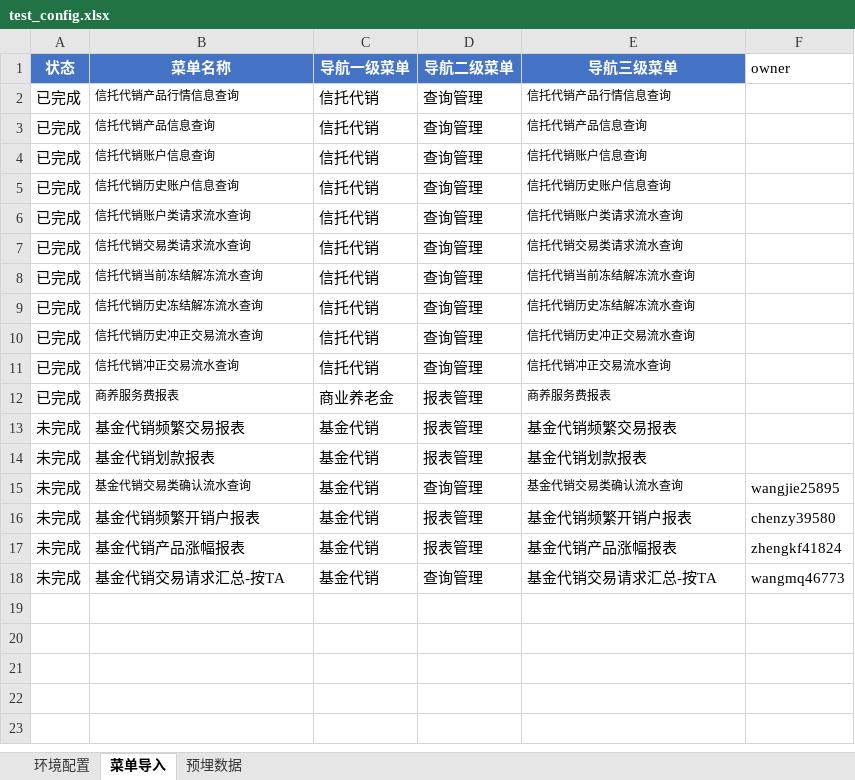
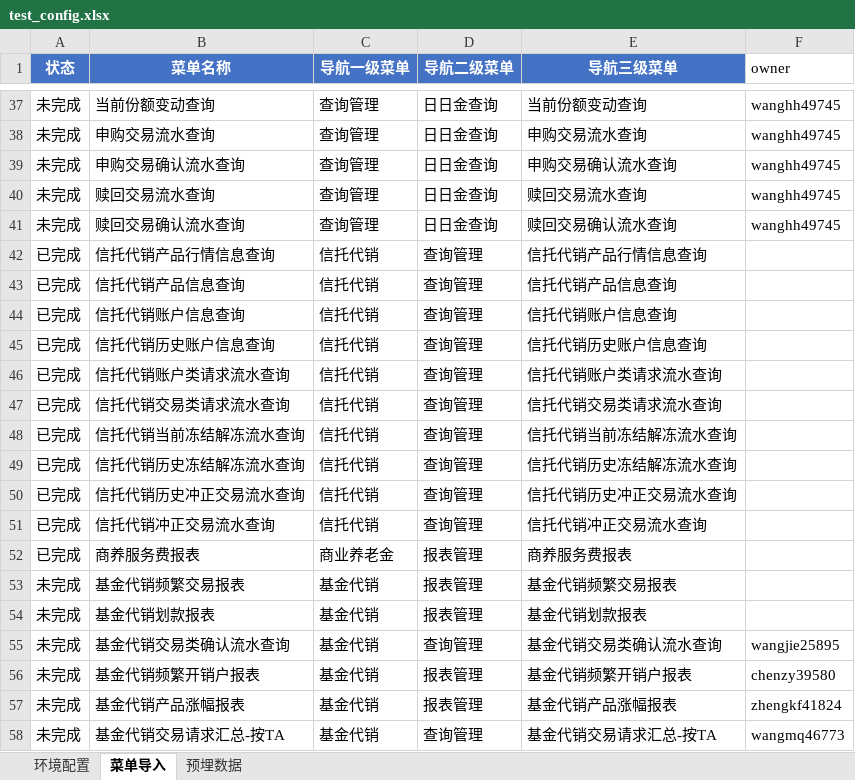
Before and after one commit to fbwosksbdbw/webui-web-agent, an Excel workbook: knowledge/config/test_config.xlsx, sheet 菜单导入, drawn as a sheet; only a part is shown, gaps mark what is left out; values as stored, in another font and other column widths than the file's, no borders; addresses are those after the commit; the diff covers the shown part only; the diff names each change by its address in the sheet, - before the commit and + after, or states it on an @@ line.

```diff
--- a/knowledge/config/test_config.xlsx (sheet 菜单导入)
+++ b/knowledge/config/test_config.xlsx (sheet 菜单导入)
+row 37: 未完成 | 当前份额变动查询 | 查询管理 | 日日金查询 | 当前份额变动查询 | wanghh49745
+row 38: 未完成 | 申购交易流水查询 | 查询管理 | 日日金查询 | 申购交易流水查询 | wanghh49745
+row 39: 未完成 | 申购交易确认流水查询 | 查询管理 | 日日金查询 | 申购交易确认流水查询 | wanghh49745
+row 40: 未完成 | 赎回交易流水查询 | 查询管理 | 日日金查询 | 赎回交易流水查询 | wanghh49745
+row 41: 未完成 | 赎回交易确认流水查询 | 查询管理 | 日日金查询 | 赎回交易确认流水查询 | wanghh49745
@@ B42:B52 text size: larger @@
@@ E42:E52 text size: larger @@
@@ B55 text size: larger @@
@@ E55 text size: larger @@
```
Also changed, not shown: 35 added rows elsewhere in this sheet, sheet 环境配置, 24 other files.
